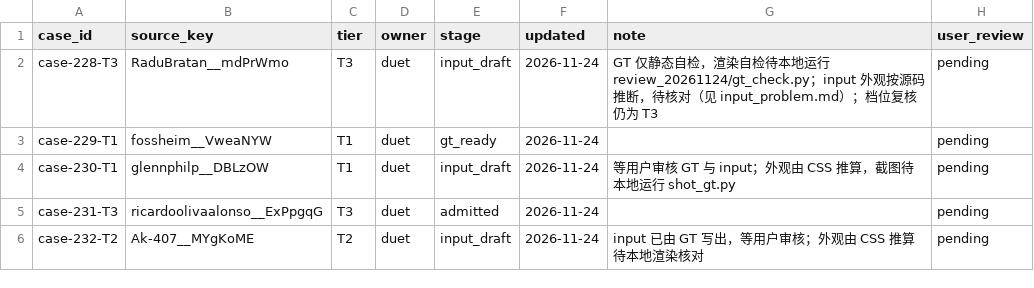
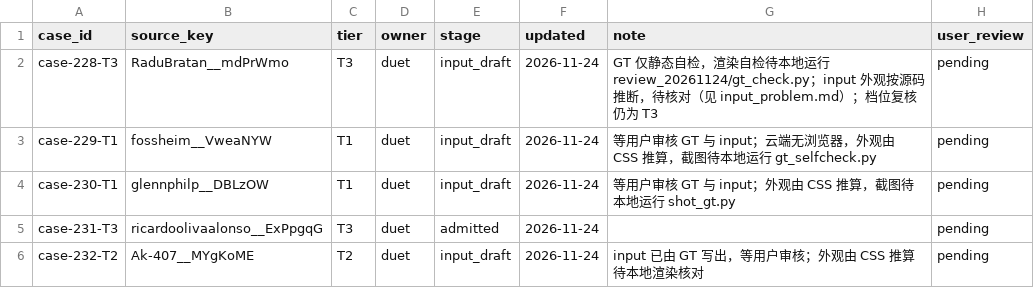
Before and after one commit to David-112233/case-collection, a CSV file: cases/registry.csv, drawn as a sheet; only a part is shown.

```diff
--- a/cases/registry.csv
+++ b/cases/registry.csv
@@ -2,3 +2,3 @@ case_id,source_key,tier,owner,stage,updated,note,user_review
 case-228-T3,RaduBratan__mdPrWmo,T3,duet,input_draft,2026-11-24,GT 仅静态自检，渲染自检待本地运行 review_20261124/gt_check.py；input 外观按源码推断，待核对（见 input_problem.md）；档位复核仍为 T3,pending
-case-229-T1,fossheim__VweaNYW,T1,duet,gt_ready,2026-11-24,,pending
+case-229-T1,fossheim__VweaNYW,T1,duet,input_draft,2026-11-24,等用户审核 GT 与 input；云端无浏览器，外观由 CSS 推算，截图待本地运行 gt_selfcheck.py,pending
 case-230-T1,glennphilp__DBLzOW,T1,duet,input_draft,2026-11-24,等用户审核 GT 与 input；外观由 CSS 推算，截图待本地运行 shot_gt.py,pending
```
Also changed, not shown: 4 other files.
